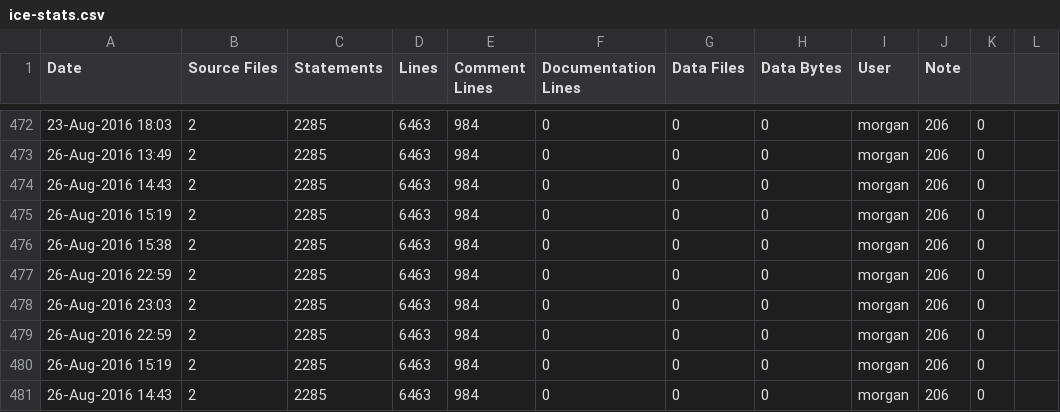
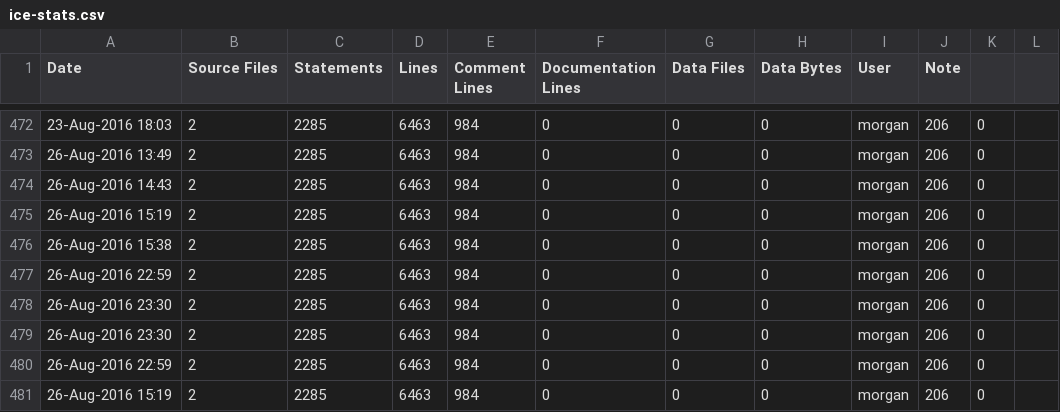
Before and after one commit to RomkoSI/G3D, a CSV file: G3D10/civetweb.lib/ice-stats.csv, drawn as a sheet; only a part is shown, gaps mark what is left out; the shorter side is filled out with more unchanged rows.

```diff
--- a/G3D10/civetweb.lib/ice-stats.csv
+++ b/G3D10/civetweb.lib/ice-stats.csv
@@ -477,3 +477,4 @@ Date,Source Files,Statements,Lines,Comment Lines,Documentation Lines,Data Files,
 26-Aug-2016 22:59,2,2285,6463,984,0,0,0,morgan,206,0
-26-Aug-2016 23:03,2,2285,6463,984,0,0,0,morgan,206,0
+26-Aug-2016 23:30,2,2285,6463,984,0,0,0,morgan,206,0
+26-Aug-2016 23:30,2,2285,6463,984,0,0,0,morgan,206,0
 26-Aug-2016 22:59,2,2285,6463,984,0,0,0,morgan,206,0
```
Also changed, not shown: G3D10/enet.lib/ice-stats.csv, G3D10/glfw.lib/ice-stats.csv, 12 other files.
